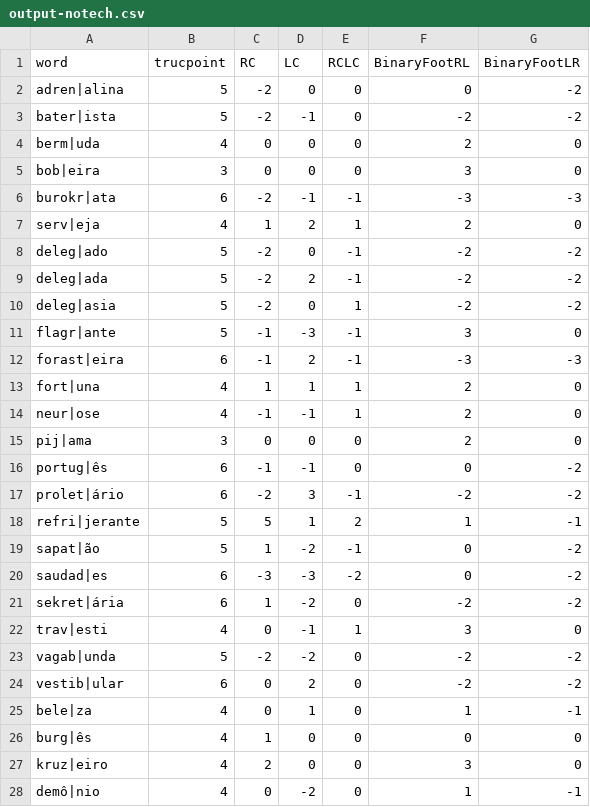
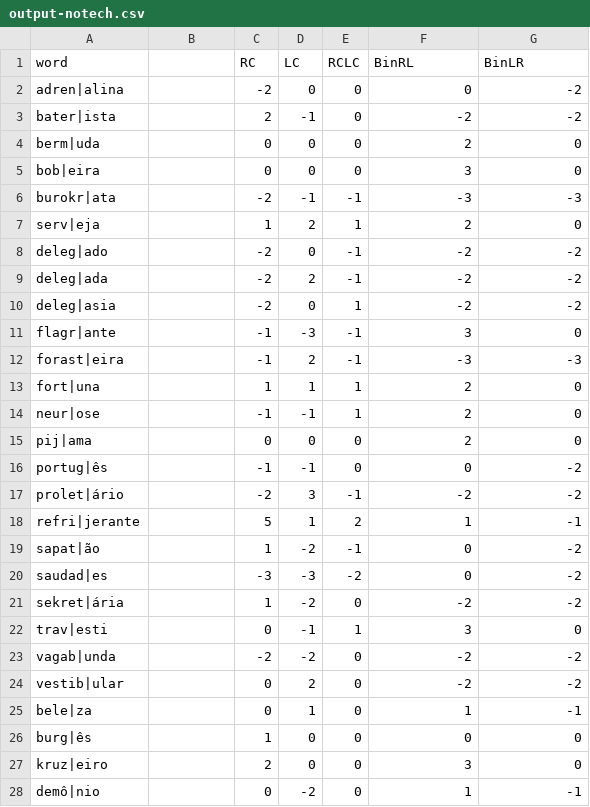
Before and after one commit to jacksonllee/BP-truncation, a CSV file: output-notech.csv, drawn as a sheet; only a part is shown; the diff covers the shown part only.

```diff
--- a/output-notech.csv
+++ b/output-notech.csv
@@ -1,28 +1,28 @@
-word,trucpoint,RC,LC,RCLC,BinaryFootRL,BinaryFootLR
-adren|alina,5,-2,0,0,0,-2
-bater|ista,5,-2,-1,0,-2,-2
-berm|uda,4,0,0,0,2,0
-bob|eira,3,0,0,0,3,0
-burokr|ata,6,-2,-1,-1,-3,-3
-serv|eja,4,1,2,1,2,0
-deleg|ado,5,-2,0,-1,-2,-2
-deleg|ada,5,-2,2,-1,-2,-2
-deleg|asia,5,-2,0,1,-2,-2
-flagr|ante,5,-1,-3,-1,3,0
-forast|eira,6,-1,2,-1,-3,-3
-fort|una,4,1,1,1,2,0
-neur|ose,4,-1,-1,1,2,0
-pij|ama,3,0,0,0,2,0
-portug|ês,6,-1,-1,0,0,-2
-prolet|ário,6,-2,3,-1,-2,-2
-refri|jerante,5,5,1,2,1,-1
-sapat|ão,5,1,-2,-1,0,-2
-saudad|es,6,-3,-3,-2,0,-2
-sekret|ária,6,1,-2,0,-2,-2
-trav|esti,4,0,-1,1,3,0
-vagab|unda,5,-2,-2,0,-2,-2
-vestib|ular,6,0,2,0,-2,-2
-bele|za,4,0,1,0,1,-1
-burg|ês,4,1,0,0,0,0
-kruz|eiro,4,2,0,0,3,0
-demô|nio,4,0,-2,0,1,-1
+word,,RC,LC,RCLC,BinRL,BinLR
+adren|alina,,-2,0,0,0,-2
+bater|ista,,2,-1,0,-2,-2
+berm|uda,,0,0,0,2,0
+bob|eira,,0,0,0,3,0
+burokr|ata,,-2,-1,-1,-3,-3
+serv|eja,,1,2,1,2,0
+deleg|ado,,-2,0,-1,-2,-2
+deleg|ada,,-2,2,-1,-2,-2
+deleg|asia,,-2,0,1,-2,-2
+flagr|ante,,-1,-3,-1,3,0
+forast|eira,,-1,2,-1,-3,-3
+fort|una,,1,1,1,2,0
+neur|ose,,-1,-1,1,2,0
+pij|ama,,0,0,0,2,0
+portug|ês,,-1,-1,0,0,-2
+prolet|ário,,-2,3,-1,-2,-2
+refri|jerante,,5,1,2,1,-1
+sapat|ão,,1,-2,-1,0,-2
+saudad|es,,-3,-3,-2,0,-2
+sekret|ária,,1,-2,0,-2,-2
+trav|esti,,0,-1,1,3,0
+vagab|unda,,-2,-2,0,-2,-2
+vestib|ular,,0,2,0,-2,-2
+bele|za,,0,1,0,1,-1
+burg|ês,,1,0,0,0,0
+kruz|eiro,,2,0,0,3,0
+demô|nio,,0,-2,0,1,-1
```
Also changed, not shown: 1 added row, 4 removed rows and 99 edited cells elsewhere in this file, 30 other files.
